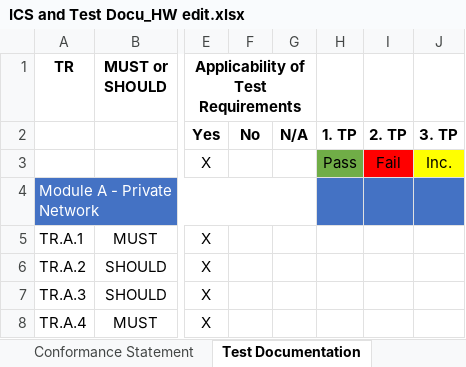
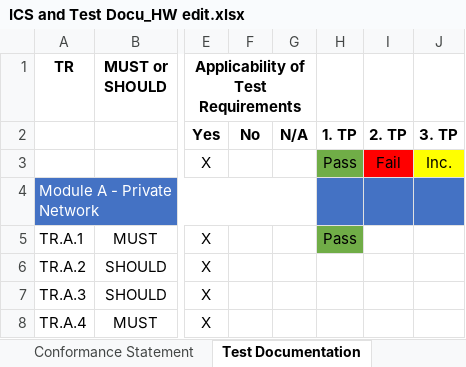
Before and after one commit to arantarion/Abschlussarbeit_H-BRS, an Excel workbook: Bachelorarbeit/ICS and Test Docu_HW edit.xlsx, sheet Test Documentation, drawn as a sheet; only a part is shown, gaps mark what is left out; values as stored, in another font and other column widths than the file's, no borders; the diff names each change by its address in the sheet, - before the commit and + after, or states it on an @@ line.

```diff
--- a/Bachelorarbeit/ICS and Test Docu_HW edit.xlsx (sheet Test Documentation)
+++ b/Bachelorarbeit/ICS and Test Docu_HW edit.xlsx (sheet Test Documentation)
-H5: (empty)
+H5: Pass
-H5 fill: none
+H5 fill: #70AD47
```
Also changed, not shown: sheet Conformance Statement.
